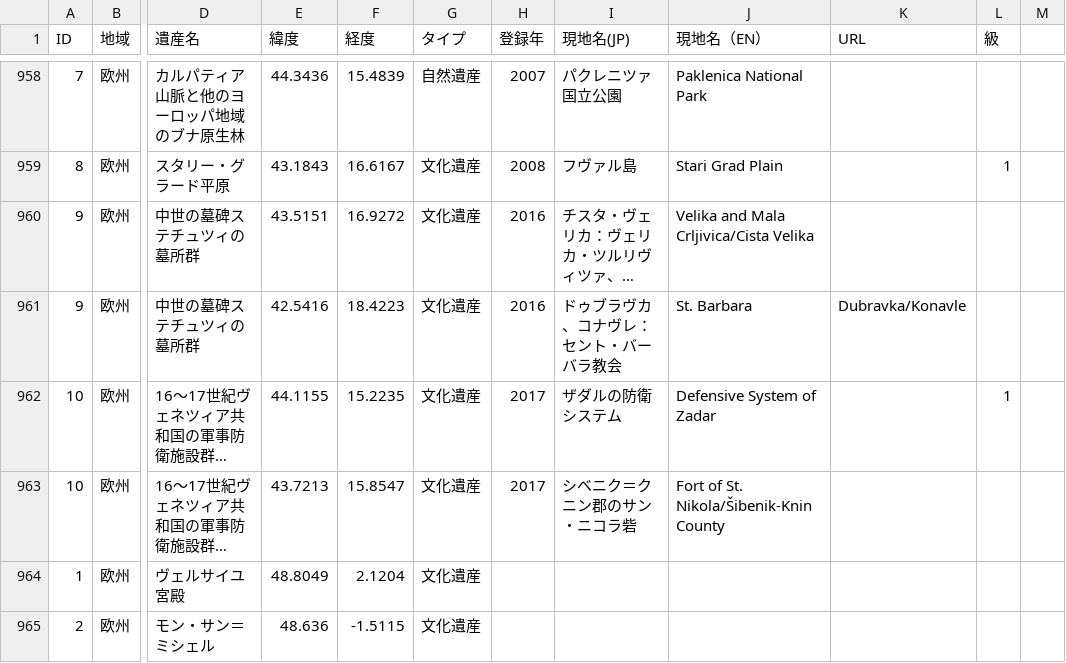
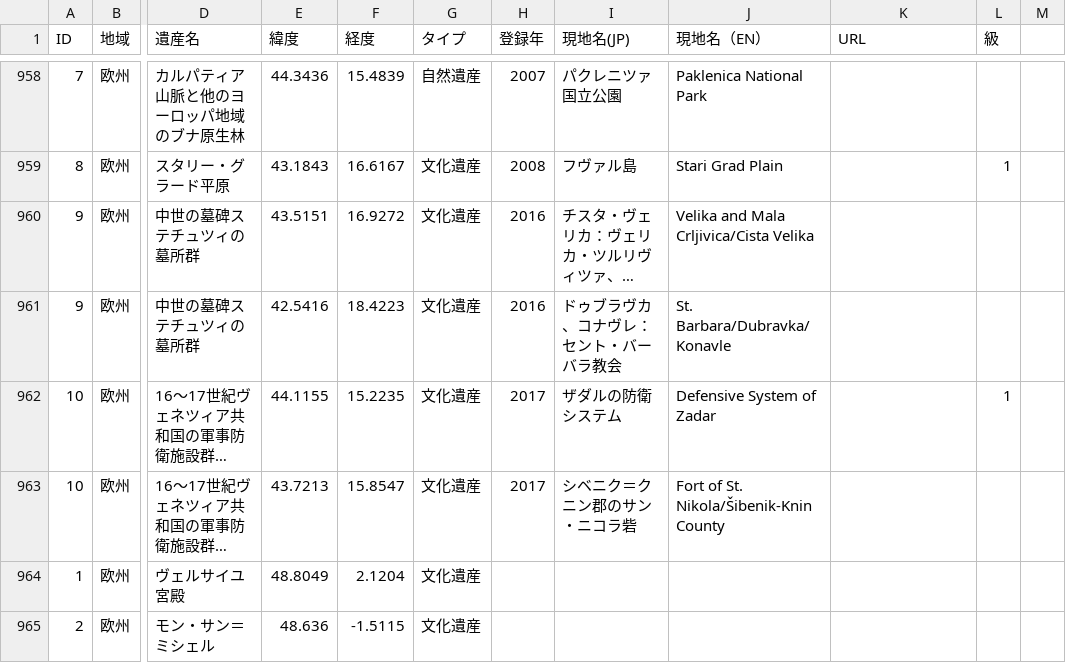
Before and after one commit to hyukis1867/World-Heritage-map, a CSV file: places.csv, drawn as a sheet; only a part is shown, gaps mark what is left out; long unchanged cells end in …; the diff names each change by its address in the sheet, - before the commit and + after, or states it on an @@ line.

Commit message:
Add files via upload

```diff
--- a/places.csv
+++ b/places.csv
-J961 (現地名（EN）): St. Barbara
+J961 (現地名（EN）): St. Barbara/Dubravka/Konavle
-K961 (URL): Dubravka/Konavle
+K961 (URL): (empty)
```
